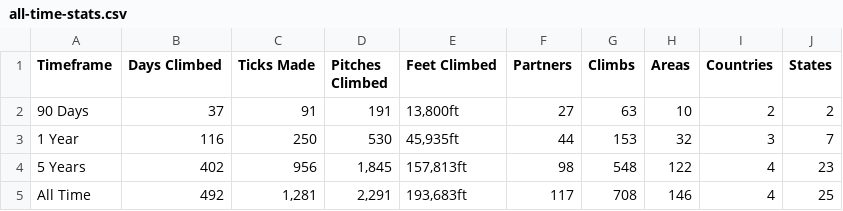
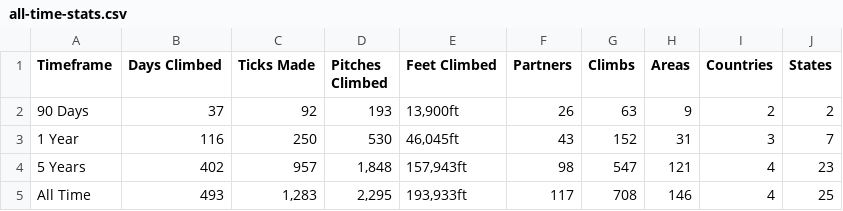
Before and after one commit to achiquit/websitejazzhands, a CSV file: climbing/data/all-time-stats.csv, drawn as a sheet.

```diff
--- a/climbing/data/all-time-stats.csv
+++ b/climbing/data/all-time-stats.csv
@@ -1,5 +1,5 @@
 Timeframe,"Days Climbed","Ticks Made","Pitches Climbed","Feet Climbed",Partners,Climbs,Areas,Countries,States
-"90 Days",37,91,191,"13,800ft",27,63,10,2,2
-"1 Year",116,250,530,"45,935ft",44,153,32,3,7
-"5 Years",402,956,"1,845","157,813ft",98,548,122,4,23
-"All Time",492,"1,281","2,291","193,683ft",117,708,146,4,25
+"90 Days",37,92,193,"13,900ft",26,63,9,2,2
+"1 Year",116,250,530,"46,045ft",43,152,31,3,7
+"5 Years",402,957,"1,848","157,943ft",98,547,121,4,23
+"All Time",493,"1,283","2,295","193,933ft",117,708,146,4,25
```
Also changed, not shown: climbing/data/all-ticks.csv, climbing/data/partner-leaderboard.csv, 9 other files.
